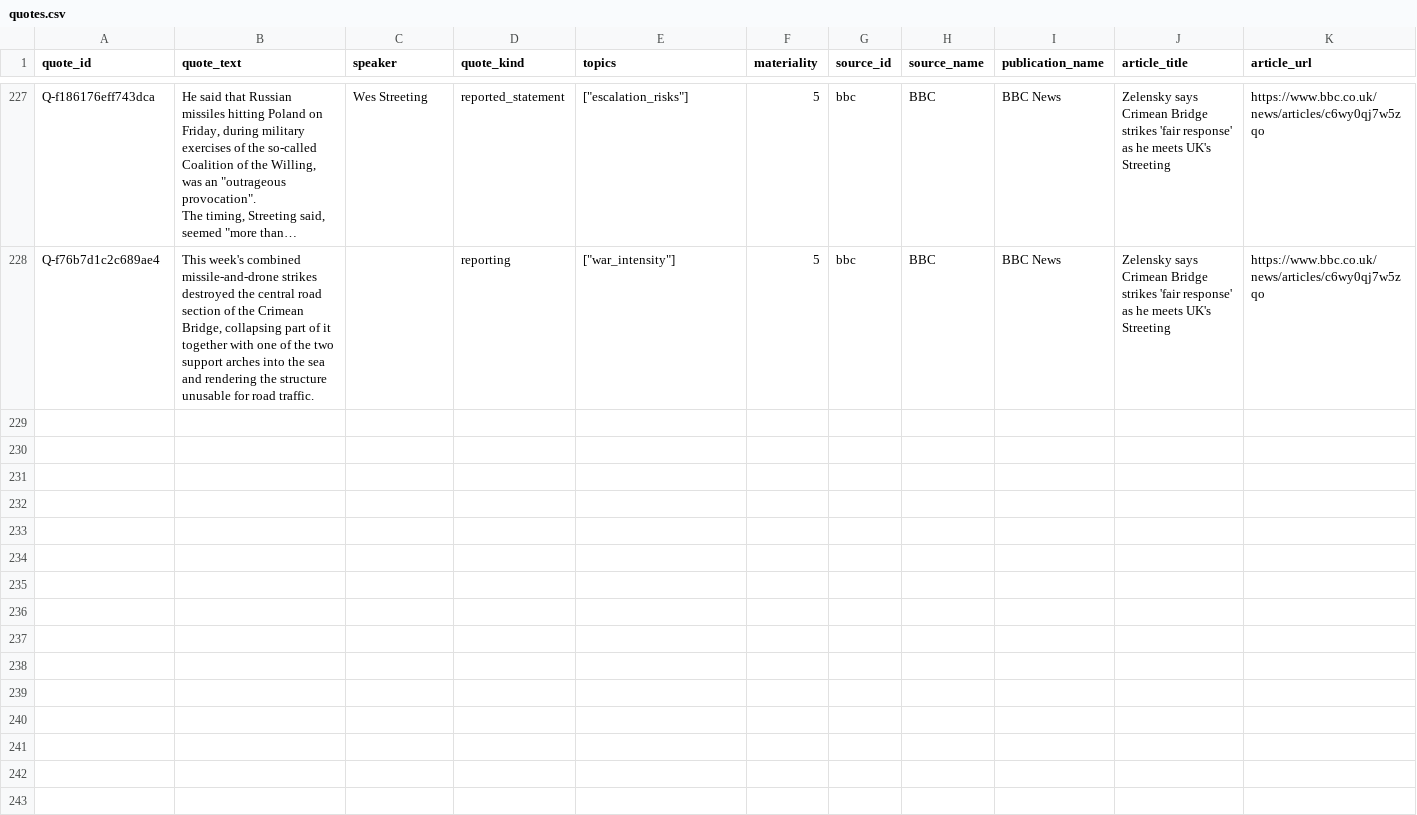
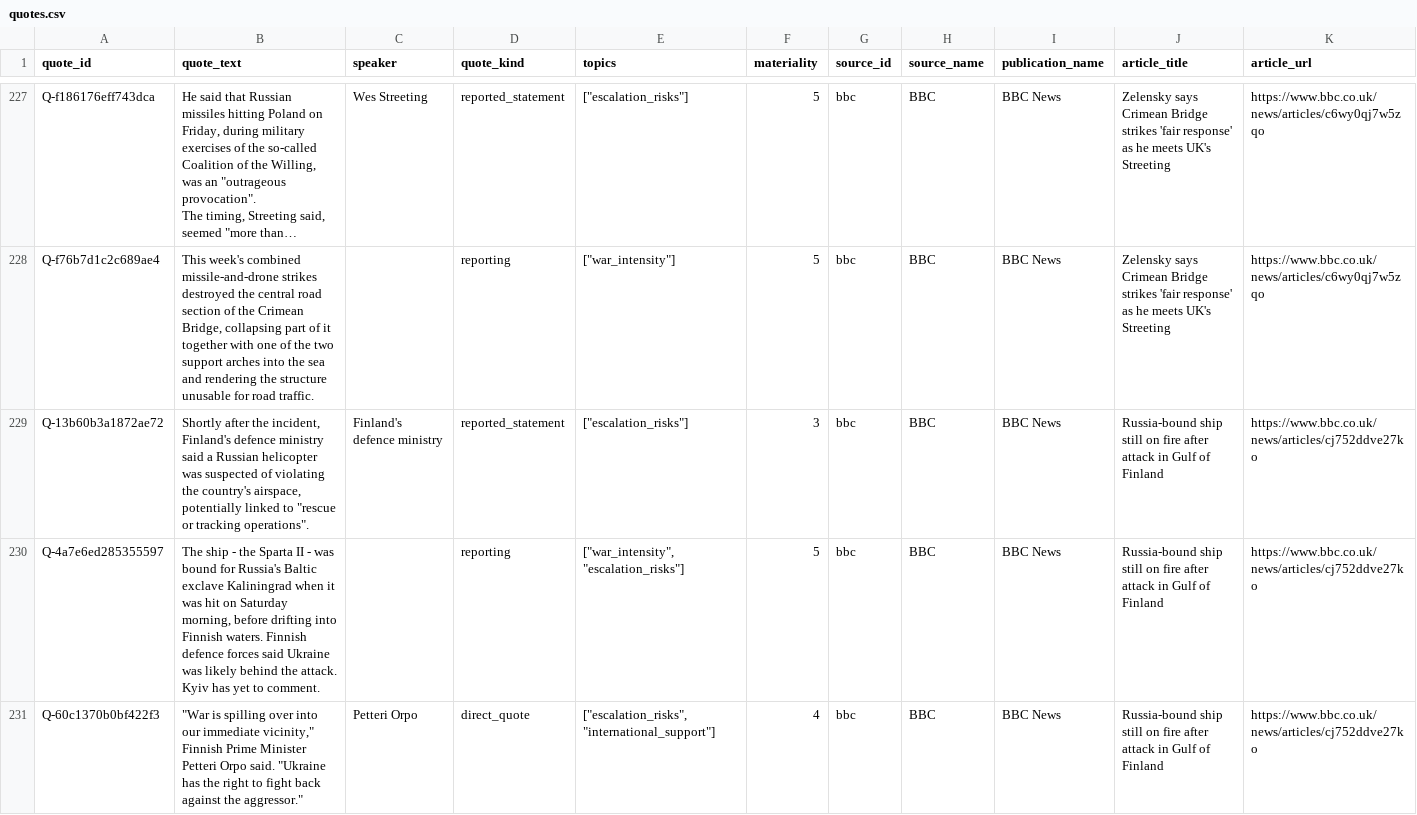
Before and after one commit to tosos24/media-quotes-ukraine, a CSV file: data/export/quotes.csv, drawn as a sheet; only a part is shown, gaps mark what is left out; long unchanged cells end in …; rows hold the shown columns only; the diff covers the shown part only; the diff names each change by its address in the sheet, - before the commit and + after, or states it on an @@ line.

```diff
--- a/data/export/quotes.csv
+++ b/data/export/quotes.csv
+row 229: Q-13b60b3a1872ae72 | Shortly after the incident, Finland's defence ministry said a Russian helicopter was suspected of violating the country's airspace, potentially linked to "rescue or tracking operations". | Finland's defence ministry | reported_statement | ["escalation_risks"] | 3 | bbc | BBC | BBC News | Russia-bound ship still on fire after attack in Gulf of Finland | https://www.bbc.co.uk/news/articles/cj752ddve27ko
+row 230: Q-4a7e6ed285355597 | The ship - the Sparta II - was bound for Russia's Baltic exclave Kaliningrad when it was hit on Saturday morning, before drifting into Finnish waters. Finnish defence forces said Ukraine was likely behind the attack. Kyiv has yet to comment. |  | reporting | ["war_intensity", "escalation_risks"] | 5 | bbc | BBC | BBC News | Russia-bound ship still on fire after attack in Gulf of Finland | https://www.bbc.co.uk/news/articles/cj752ddve27ko
+row 231: Q-60c1370b0bf422f3 | "War is spilling over into our immediate vicinity," Finnish Prime Minister Petteri Orpo said. "Ukraine has the right to fight back against the aggressor." | Petteri Orpo | direct_quote | ["escalation_risks", "international_support"] | 4 | bbc | BBC | BBC News | Russia-bound ship still on fire after attack in Gulf of Finland | https://www.bbc.co.uk/news/articles/cj752ddve27ko
```
Also changed, not shown: 2 added rows elsewhere in this file, 6 other files.
